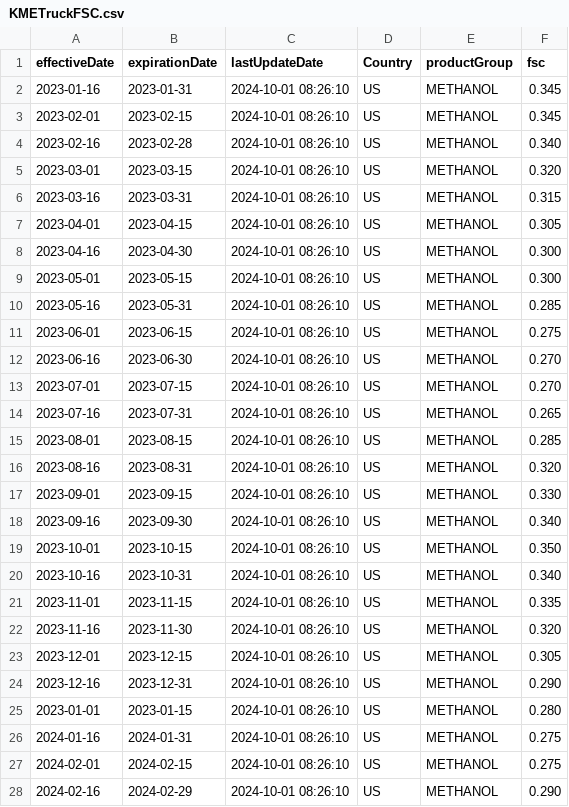
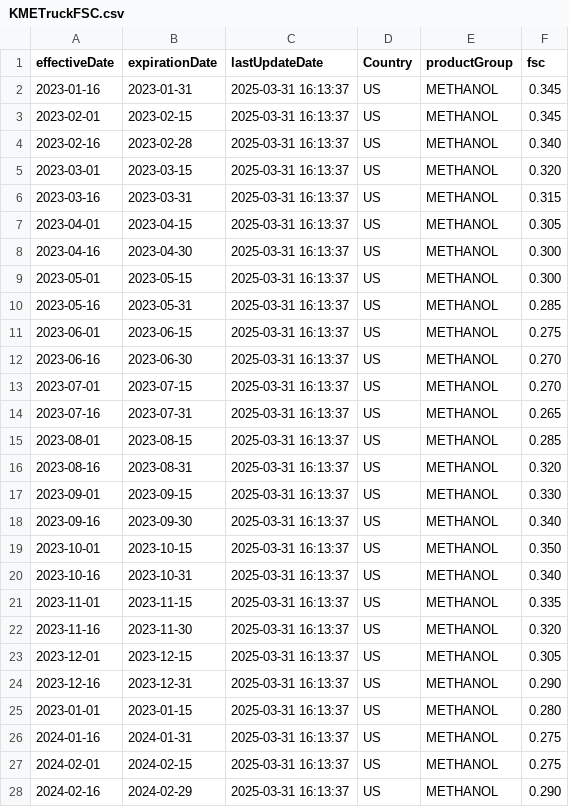
Before and after one commit to GQ16/KAES-Neo4j, a CSV file: Competitive Analysis 3/KMETruckFSC.csv, drawn as a sheet; only a part is shown; the diff covers the shown part only.

```diff
--- a/Competitive Analysis 3/KMETruckFSC.csv
+++ b/Competitive Analysis 3/KMETruckFSC.csv
@@ -1,28 +1,28 @@
 effectiveDate,expirationDate,lastUpdateDate,Country,productGroup,fsc
-2023-01-16,2023-01-31,2024-10-01 08:26:10,US,METHANOL,0.345
-2023-02-01,2023-02-15,2024-10-01 08:26:10,US,METHANOL,0.345
-2023-02-16,2023-02-28,2024-10-01 08:26:10,US,METHANOL,0.340
-2023-03-01,2023-03-15,2024-10-01 08:26:10,US,METHANOL,0.320
-2023-03-16,2023-03-31,2024-10-01 08:26:10,US,METHANOL,0.315
-2023-04-01,2023-04-15,2024-10-01 08:26:10,US,METHANOL,0.305
-2023-04-16,2023-04-30,2024-10-01 08:26:10,US,METHANOL,0.300
-2023-05-01,2023-05-15,2024-10-01 08:26:10,US,METHANOL,0.300
-2023-05-16,2023-05-31,2024-10-01 08:26:10,US,METHANOL,0.285
-2023-06-01,2023-06-15,2024-10-01 08:26:10,US,METHANOL,0.275
-2023-06-16,2023-06-30,2024-10-01 08:26:10,US,METHANOL,0.270
-2023-07-01,2023-07-15,2024-10-01 08:26:10,US,METHANOL,0.270
-2023-07-16,2023-07-31,2024-10-01 08:26:10,US,METHANOL,0.265
-2023-08-01,2023-08-15,2024-10-01 08:26:10,US,METHANOL,0.285
-2023-08-16,2023-08-31,2024-10-01 08:26:10,US,METHANOL,0.320
-2023-09-01,2023-09-15,2024-10-01 08:26:10,US,METHANOL,0.330
-2023-09-16,2023-09-30,2024-10-01 08:26:10,US,METHANOL,0.340
-2023-10-01,2023-10-15,2024-10-01 08:26:10,US,METHANOL,0.350
-2023-10-16,2023-10-31,2024-10-01 08:26:10,US,METHANOL,0.340
-2023-11-01,2023-11-15,2024-10-01 08:26:10,US,METHANOL,0.335
-2023-11-16,2023-11-30,2024-10-01 08:26:10,US,METHANOL,0.320
-2023-12-01,2023-12-15,2024-10-01 08:26:10,US,METHANOL,0.305
-2023-12-16,2023-12-31,2024-10-01 08:26:10,US,METHANOL,0.290
-2023-01-01,2023-01-15,2024-10-01 08:26:10,US,METHANOL,0.280
-2024-01-16,2024-01-31,2024-10-01 08:26:10,US,METHANOL,0.275
-2024-02-01,2024-02-15,2024-10-01 08:26:10,US,METHANOL,0.275
-2024-02-16,2024-02-29,2024-10-01 08:26:10,US,METHANOL,0.290
+2023-01-16,2023-01-31,2025-03-31 16:13:37,US,METHANOL,0.345
+2023-02-01,2023-02-15,2025-03-31 16:13:37,US,METHANOL,0.345
+2023-02-16,2023-02-28,2025-03-31 16:13:37,US,METHANOL,0.340
+2023-03-01,2023-03-15,2025-03-31 16:13:37,US,METHANOL,0.320
+2023-03-16,2023-03-31,2025-03-31 16:13:37,US,METHANOL,0.315
+2023-04-01,2023-04-15,2025-03-31 16:13:37,US,METHANOL,0.305
+2023-04-16,2023-04-30,2025-03-31 16:13:37,US,METHANOL,0.300
+2023-05-01,2023-05-15,2025-03-31 16:13:37,US,METHANOL,0.300
+2023-05-16,2023-05-31,2025-03-31 16:13:37,US,METHANOL,0.285
+2023-06-01,2023-06-15,2025-03-31 16:13:37,US,METHANOL,0.275
+2023-06-16,2023-06-30,2025-03-31 16:13:37,US,METHANOL,0.270
+2023-07-01,2023-07-15,2025-03-31 16:13:37,US,METHANOL,0.270
+2023-07-16,2023-07-31,2025-03-31 16:13:37,US,METHANOL,0.265
+2023-08-01,2023-08-15,2025-03-31 16:13:37,US,METHANOL,0.285
+2023-08-16,2023-08-31,2025-03-31 16:13:37,US,METHANOL,0.320
+2023-09-01,2023-09-15,2025-03-31 16:13:37,US,METHANOL,0.330
+2023-09-16,2023-09-30,2025-03-31 16:13:37,US,METHANOL,0.340
+2023-10-01,2023-10-15,2025-03-31 16:13:37,US,METHANOL,0.350
+2023-10-16,2023-10-31,2025-03-31 16:13:37,US,METHANOL,0.340
+2023-11-01,2023-11-15,2025-03-31 16:13:37,US,METHANOL,0.335
+2023-11-16,2023-11-30,2025-03-31 16:13:37,US,METHANOL,0.320
+2023-12-01,2023-12-15,2025-03-31 16:13:37,US,METHANOL,0.305
+2023-12-16,2023-12-31,2025-03-31 16:13:37,US,METHANOL,0.290
+2023-01-01,2023-01-15,2025-03-31 16:13:37,US,METHANOL,0.280
+2024-01-16,2024-01-31,2025-03-31 16:13:37,US,METHANOL,0.275
+2024-02-01,2024-02-15,2025-03-31 16:13:37,US,METHANOL,0.275
+2024-02-16,2024-02-29,2025-03-31 16:13:37,US,METHANOL,0.290
```
Also changed, not shown: 12 added rows and 16 edited cells elsewhere in this file, Competitive Analysis 3/KFCTruckFSC.csv, Competitive Analysis 3/KFTruckFSC.csv.
